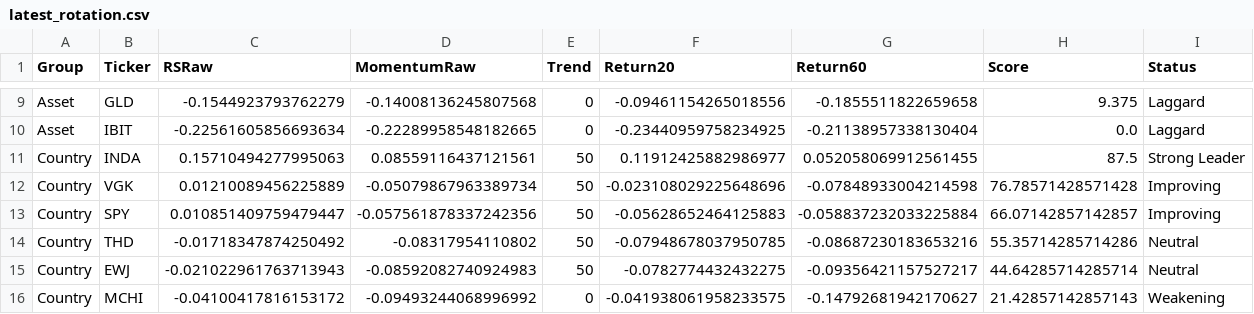
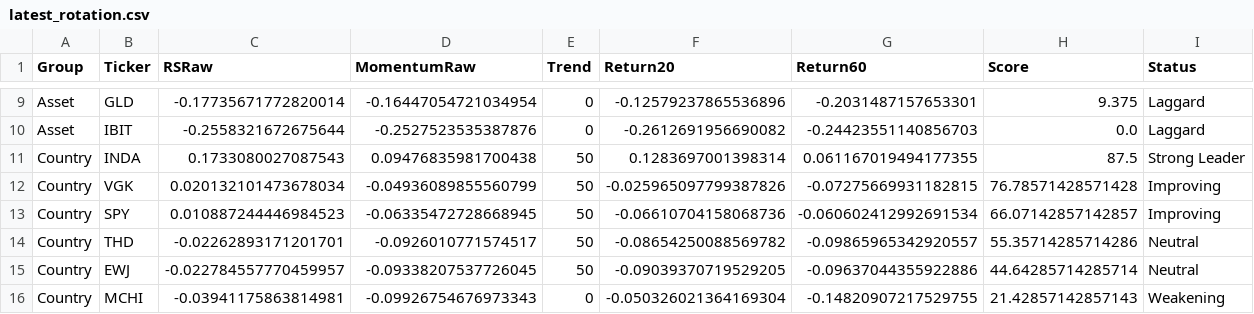
Before and after one commit to Tawfoofoo/global-allocation-dashboard, a CSV file: data/latest_rotation.csv, drawn as a sheet; only a part is shown, gaps mark what is left out; the diff covers the shown part only; the diff names each change by its address in the sheet, - before the commit and + after, or states it on an @@ line.

```diff
--- a/data/latest_rotation.csv
+++ b/data/latest_rotation.csv
-C9 (RSRaw): -0.1544923793762279
+C9 (RSRaw): -0.17735671772820014
-D9 (MomentumRaw): -0.14008136245807568
+D9 (MomentumRaw): -0.16447054721034954
-F9 (Return20): -0.09461154265018556
+F9 (Return20): -0.12579237865536896
-G9 (Return60): -0.1855511822659658
+G9 (Return60): -0.2031487157653301
-C10 (RSRaw): -0.22561605856693634
+C10 (RSRaw): -0.2558321672675644
-D10 (MomentumRaw): -0.22289958548182665
+D10 (MomentumRaw): -0.2527523535387876
-F10 (Return20): -0.23440959758234925
+F10 (Return20): -0.2612691956690082
-G10 (Return60): -0.21138957338130404
+G10 (Return60): -0.24423551140856703
-C11 (RSRaw): 0.15710494277995063
+C11 (RSRaw): 0.1733080027087543
-D11 (MomentumRaw): 0.08559116437121561
+D11 (MomentumRaw): 0.09476835981700438
-F11 (Return20): 0.11912425882986977
+F11 (Return20): 0.1283697001398314
-G11 (Return60): 0.052058069912561455
+G11 (Return60): 0.061167019494177355
-C12 (RSRaw): 0.01210089456225889
+C12 (RSRaw): 0.020132101473678034
-D12 (MomentumRaw): -0.05079867963389734
+D12 (MomentumRaw): -0.04936089855560799
-F12 (Return20): -0.023108029225648696
+F12 (Return20): -0.025965097799387826
-G12 (Return60): -0.07848933004214598
+G12 (Return60): -0.07275669931182815
-C13 (RSRaw): 0.010851409759479447
+C13 (RSRaw): 0.010887244446984523
-D13 (MomentumRaw): -0.057561878337242356
+D13 (MomentumRaw): -0.06335472728668945
-F13 (Return20): -0.05628652464125883
+F13 (Return20): -0.06610704158068736
-G13 (Return60): -0.058837232033225884
+G13 (Return60): -0.060602412992691534
-C14 (RSRaw): -0.01718347874250492
+C14 (RSRaw): -0.02262893171201701
-D14 (MomentumRaw): -0.08317954110802
+D14 (MomentumRaw): -0.0926010771574517
-F14 (Return20): -0.07948678037950785
+F14 (Return20): -0.08654250088569782
-G14 (Return60): -0.08687230183653216
+G14 (Return60): -0.09865965342920557
-C15 (RSRaw): -0.021022961763713943
+C15 (RSRaw): -0.022784557770459957
-D15 (MomentumRaw): -0.08592082740924983
+D15 (MomentumRaw): -0.09338207537726045
-F15 (Return20): -0.0782774432432275
+F15 (Return20): -0.09039370719529205
-G15 (Return60): -0.09356421157527217
+G15 (Return60): -0.09637044355922886
-C16 (RSRaw): -0.04100417816153172
+C16 (RSRaw): -0.03941175863814981
-D16 (MomentumRaw): -0.09493244068996992
+D16 (MomentumRaw): -0.09926754676973343
-F16 (Return20): -0.041938061958233575
+F16 (Return20): -0.050326021364169304
-G16 (Return60): -0.14792681942170627
+G16 (Return60): -0.14820907217529755
```
Also changed, not shown: 2 added rows, 2 removed rows and 80 edited cells elsewhere in this file.
